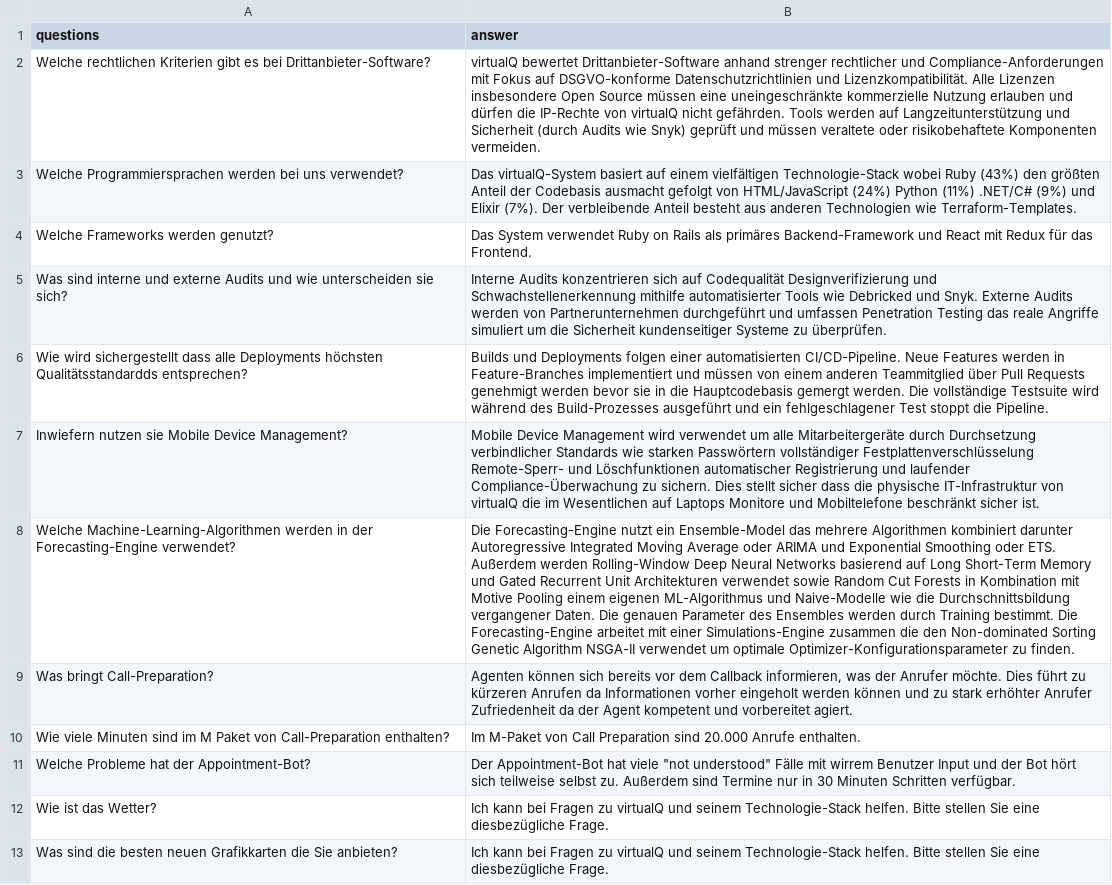
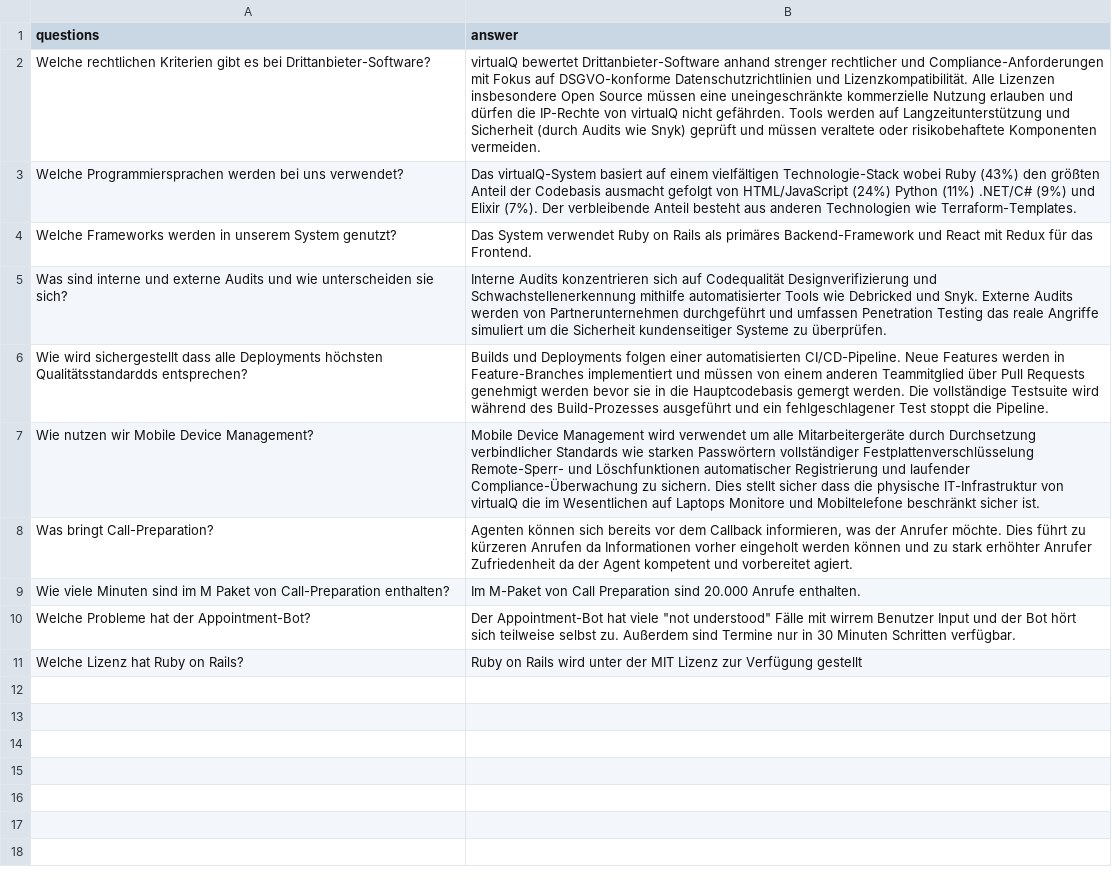
Before and after one commit to tom-kruemmel/vq-ama-agent, a CSV file: src/evaluation/questions_short_confidential_de.csv, drawn as a sheet; removed rows and columns are numbered as before the commit, all else as after; the diff names each change by its address in the sheet, - before the commit and + after, or states it on an @@ line.

```diff
--- a/src/evaluation/questions_short_confidential_de.csv
+++ b/src/evaluation/questions_short_confidential_de.csv
-A4 (questions): Welche Frameworks werden genutzt?
+A4 (questions): Welche Frameworks werden in unserem System genutzt?
-A7 (questions): Inwiefern nutzen sie Mobile Device Management?
+A7 (questions): Wie nutzen wir Mobile Device Management?
-row 8: Welche Machine-Learning-Algorithmen werden in der Forecasting-Engine verwendet? | Die Forecasting-Engine nutzt ein Ensemble-Model das mehrere Algorithmen kombiniert darunter Autoregressive Integrated Moving Average oder ARIMA und Exponential Smoothing oder ETS. Außerdem werden Rolling-Window Deep Neural Networks basierend auf Long Short-Term Memory und Gated Recurrent Unit Architekturen verwendet sowie Random Cut Forests in Kombination mit Motive Pooling einem eigenen ML-Algorithmus und Naive-Modelle wie die Durchschnittsbildung vergangener Daten. Die genauen Parameter des Ensembles werden durch Training bestimmt. Die Forecasting-Engine arbeitet mit einer Simulations-Engine zusammen die den Non-dominated Sorting Genetic Algorithm NSGA-II verwendet um optimale Optimizer-Konfigurationsparameter zu finden.
-row 12: Wie ist das Wetter? | Ich kann bei Fragen zu virtualQ und seinem Technologie-Stack helfen. Bitte stellen Sie eine diesbezügliche Frage.
-row 13: Was sind die besten neuen Grafikkarten die Sie anbieten? | Ich kann bei Fragen zu virtualQ und seinem Technologie-Stack helfen. Bitte stellen Sie eine diesbezügliche Frage.
+row 11: Welche Lizenz hat Ruby on Rails? | Ruby on Rails wird unter der MIT Lizenz zur Verfügung gestellt
```
Also changed, not shown: src/evaluation/questions_short_confidential.csv, src/evaluation/questions_short_public.csv, 3 other files.
